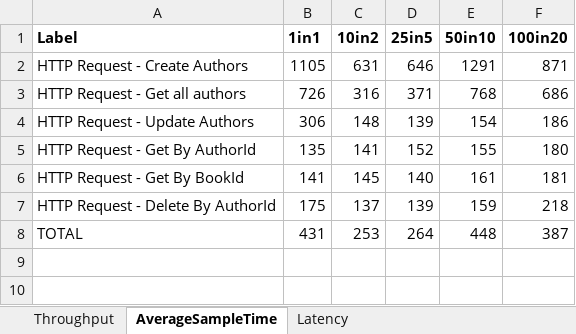
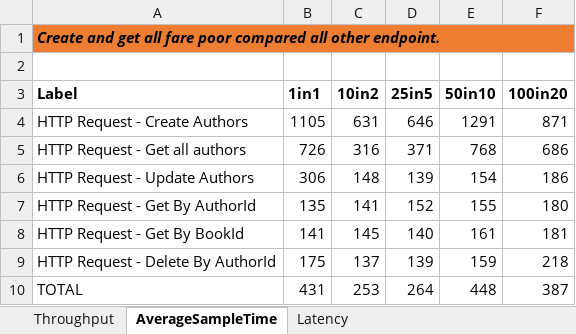
Before and after one commit to AshayBansod/AshayBansod, an Excel workbook: Perf Test Exercise/Summary/Summary.xlsx, sheet AverageSampleTime, drawn as a sheet; values as stored, in another font and other column widths than the file's, no borders; charts and pictures not drawn; the diff names each change by its address in the sheet, - before the commit and + after, or states it on an @@ line.

```diff
--- a/Perf Test Exercise/Summary/Summary.xlsx (sheet AverageSampleTime)
+++ b/Perf Test Exercise/Summary/Summary.xlsx (sheet AverageSampleTime)
+row 1: Create and get all fare poor compared all other endpoint.
+row 2: (empty)
```
Also changed, not shown: sheet Throughput, sheet Latency, charts or pictures.
